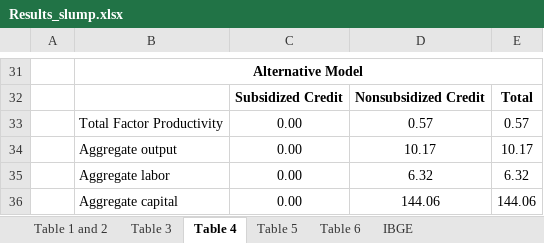
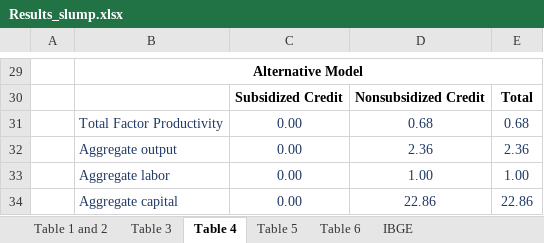
Before and after one commit to manfredinid/Matlab-Codes, an Excel workbook: Extended_Model/Results_slump.xlsx, sheet Table 4, drawn as a sheet; only a part is shown, gaps mark what is left out; values as stored, in another font and other column widths than the file's, no borders; addresses are those after the commit; the diff covers the shown part only; the diff names each change by its address in the sheet, - before the commit and + after, or states it on an @@ line.

```diff
--- a/Extended_Model/Results_slump.xlsx (sheet Table 4)
+++ b/Extended_Model/Results_slump.xlsx (sheet Table 4)
-B31:E34 text colour: black
+B31:E34 text colour: #203864
-D31: 0.57
+D31: 0.68
-E31: 0.57
+E31: 0.68
-D32: 10.17
+D32: 2.36
-E32: 10.17
+E32: 2.36
-D33: 6.32
+D33: 1.00
-E33: 6.32
+E33: 1.00
-D34: 144.06
+D34: 22.86
-E34: 144.06
+E34: 22.86
```
Also changed, not shown: 14 added rows, 16 removed rows and merged cells elsewhere in this sheet, sheet Table 3, sheet Table 1 and 2, sheet Table 6, sheet Table 5, 5 other files.
